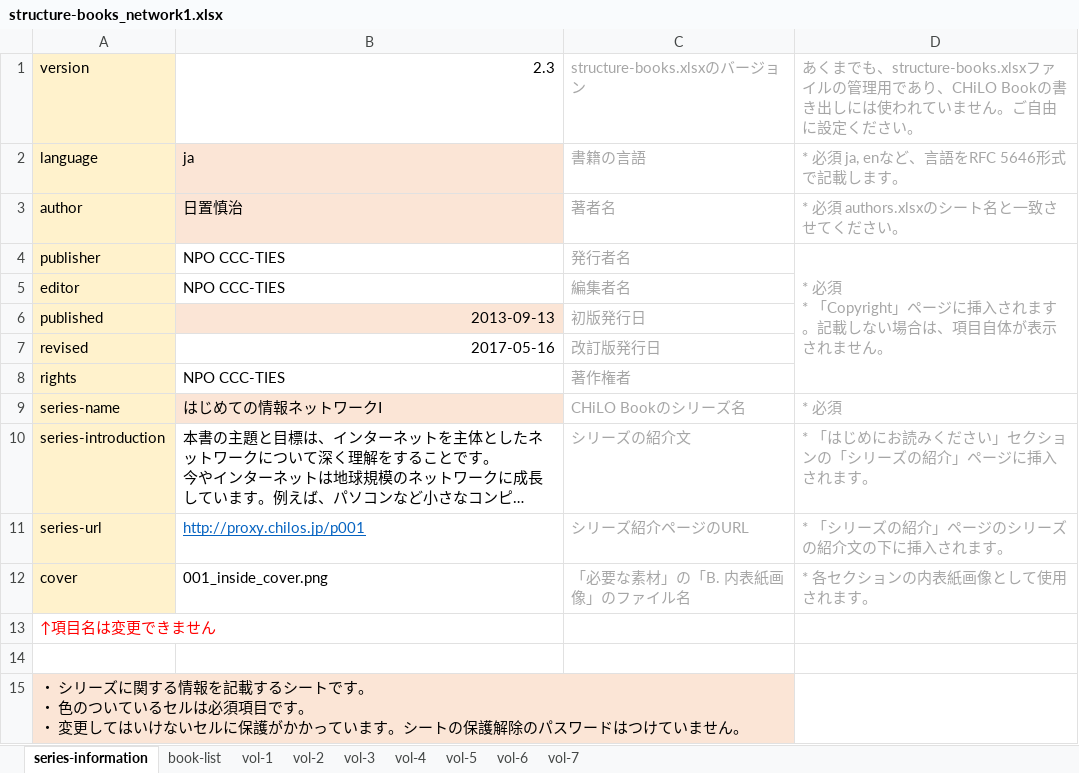
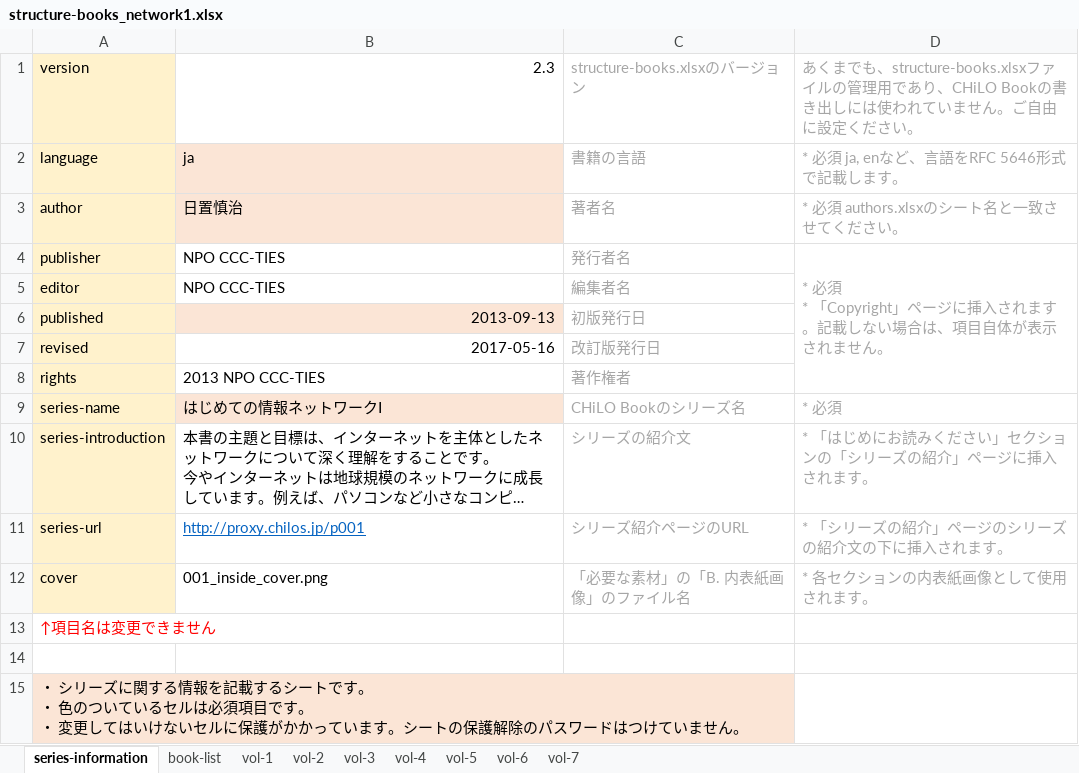
Before and after one commit to cccties/chilo001, an Excel workbook: structure-books_network1.xlsx, sheet series-information, drawn as a sheet; long unchanged cells end in …; values as stored, in another font and other column widths than the file's, no borders; the diff names each change by its address in the sheet, - before the commit and + after, or states it on an @@ line.

Commit message:
コピーライト修正

```diff
--- a/structure-books_network1.xlsx (sheet series-information)
+++ b/structure-books_network1.xlsx (sheet series-information)
-B8: NPO CCC-TIES
+B8: 2013 NPO CCC-TIES
```
